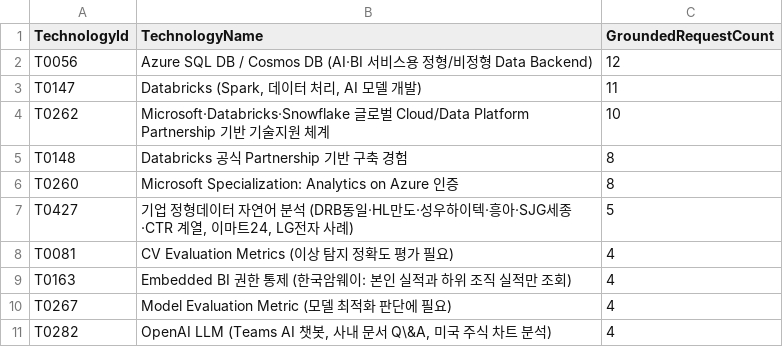
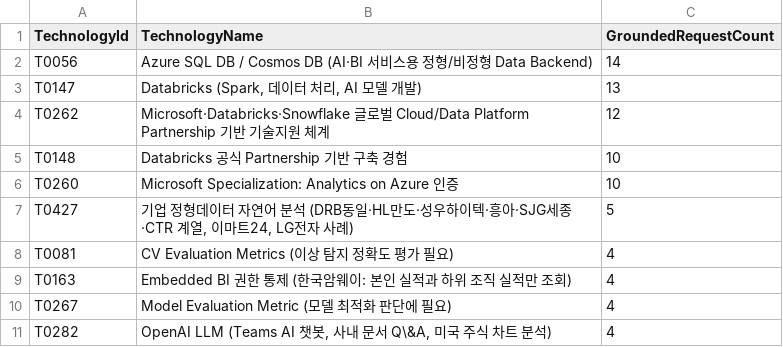
Before and after one commit to elle0529/TechScope, a CSV file: powerbi/demo_final/data/GroundedTechnology.csv, drawn as a sheet; only a part is shown.

```diff
--- a/powerbi/demo_final/data/GroundedTechnology.csv
+++ b/powerbi/demo_final/data/GroundedTechnology.csv
@@ -1,7 +1,7 @@
 TechnologyId,TechnologyName,GroundedRequestCount
-T0056,Azure SQL DB / Cosmos DB (AI·BI 서비스용 정형/비정형 Data Backend),12
-T0147,"Databricks (Spark, 데이터 처리, AI 모델 개발)",11
-T0262,Microsoft·Databricks·Snowflake 글로벌 Cloud/Data Platform Partnership 기반 기술지원 체계,10
-T0148,Databricks 공식 Partnership 기반 구축 경험,8
-T0260,Microsoft Specialization: Analytics on Azure 인증,8
+T0056,Azure SQL DB / Cosmos DB (AI·BI 서비스용 정형/비정형 Data Backend),14
+T0147,"Databricks (Spark, 데이터 처리, AI 모델 개발)",13
+T0262,Microsoft·Databricks·Snowflake 글로벌 Cloud/Data Platform Partnership 기반 기술지원 체계,12
+T0148,Databricks 공식 Partnership 기반 구축 경험,10
+T0260,Microsoft Specialization: Analytics on Azure 인증,10
 T0427,"기업 정형데이터 자연어 분석 (DRB동일·HL만도·성우하이텍·흥아·SJG세종·CTR 계열, 이마트24, LG전자 사례)",5
```
Also changed, not shown: powerbi/demo_final/data/AIRequestDetail.csv, powerbi/demo_snapshot/data/AIRequestDetail.csv, 13 other files.
